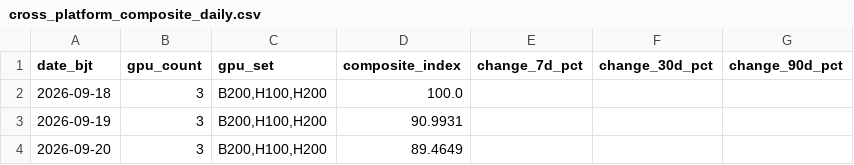
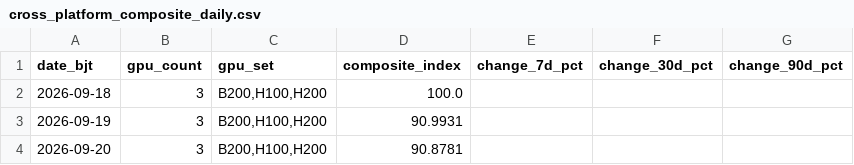
Before and after one commit to russell-home667/AI-bubble-monitor, a CSV file: data/ai_bubble/gpu_rental_prices/cross_platform_composite_daily.csv, drawn as a sheet.

```diff
--- a/data/ai_bubble/gpu_rental_prices/cross_platform_composite_daily.csv
+++ b/data/ai_bubble/gpu_rental_prices/cross_platform_composite_daily.csv
@@ -3,2 +3,2 @@ date_bjt,gpu_count,gpu_set,composite_index,change_7d_pct,change_30d_pct,change_9
 2026-09-19,3,"B200,H100,H200",90.9931,,,
-2026-09-20,3,"B200,H100,H200",89.4649,,,
+2026-09-20,3,"B200,H100,H200",90.8781,,,
```
Also changed, not shown: data/ai_bubble/gpu_rental_prices/composite_daily.csv, data/ai_bubble/gpu_rental_prices/daily.csv, 3 other files.
